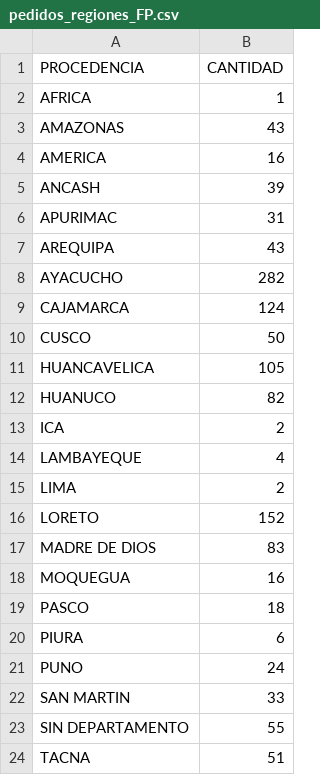
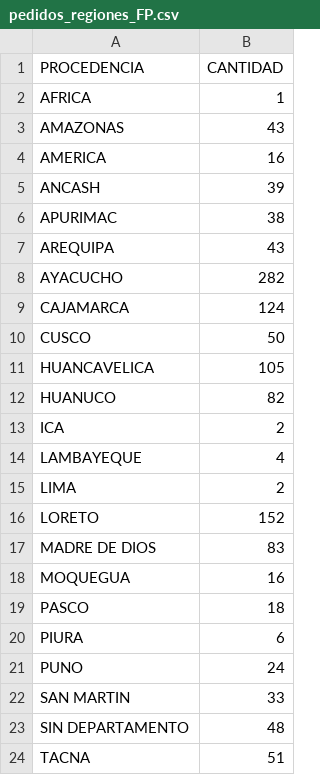
Before and after one commit to GenyLeong/nulidad_electoral, a CSV file: pedidos_regiones_FP.csv, drawn as a sheet.

```diff
--- a/pedidos_regiones_FP.csv
+++ b/pedidos_regiones_FP.csv
@@ -5,3 +5,3 @@ AMERICA,16
 ANCASH,39
-APURIMAC,31
+APURIMAC,38
 AREQUIPA,43
@@ -22,3 +22,3 @@ PUNO,24
 SAN MARTIN,33
-SIN DEPARTAMENTO,55
+SIN DEPARTAMENTO,48
 TACNA,51
```
Also changed, not shown: tabla_FP.csv, tabla_apelacion_resuelto_FP.csv, 2 other files.
